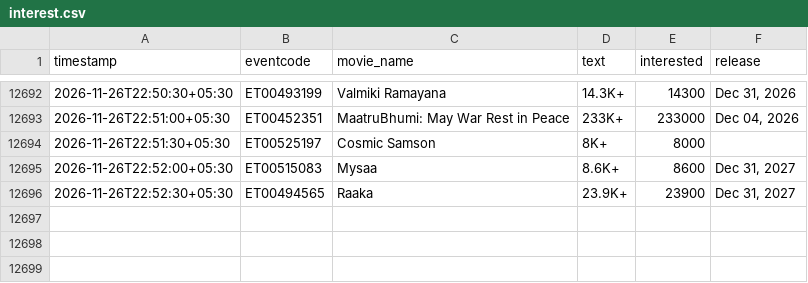
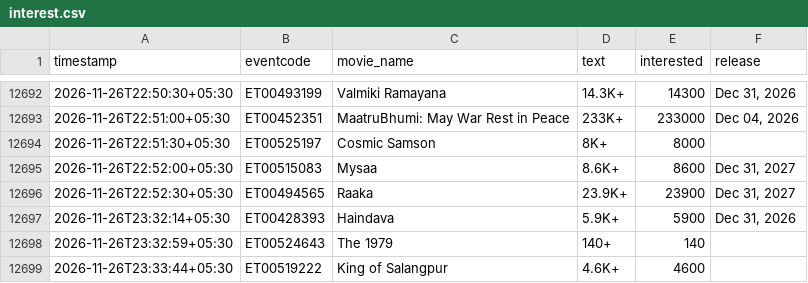
Before and after one commit to Venkyiiit756/hyd-movie-trends, a CSV file: data/interest.csv, drawn as a sheet; only a part is shown, gaps mark what is left out; the diff names each change by its address in the sheet, - before the commit and + after, or states it on an @@ line.

```diff
--- a/data/interest.csv
+++ b/data/interest.csv
+row 12697: 2026-11-26T23:32:14+05:30 | ET00428393 | Haindava | 5.9K+ | 5900 | Dec 31, 2026
+row 12698: 2026-11-26T23:32:59+05:30 | ET00524643 | The 1979 | 140+ | 140
+row 12699: 2026-11-26T23:33:44+05:30 | ET00519222 | King of Salangpur | 4.6K+ | 4600
```
Also changed, not shown: history/avengers-doomsday-msinfinity-vsn-3d.csv, history/gunmaaster-g9.csv, 15 other files.
